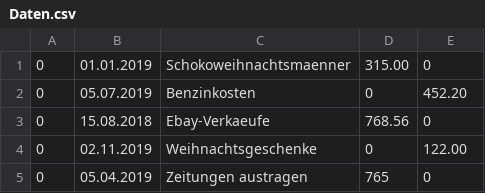
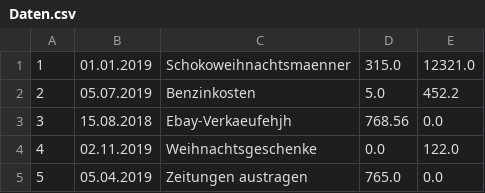
Before and after one commit to lukasdw/ueberschussrechner, a CSV file: Ueberschussrechner/src/ueberschussrechner/Daten.csv, drawn as a sheet.

```diff
--- a/Ueberschussrechner/src/ueberschussrechner/Daten.csv
+++ b/Ueberschussrechner/src/ueberschussrechner/Daten.csv
@@ -1,5 +1,5 @@
-0;01.01.2019;Schokoweihnachtsmaenner;315.00;0
-0;05.07.2019;Benzinkosten;0;452.20
-0;15.08.2018;Ebay-Verkaeufe;768.56;0
-0;02.11.2019;Weihnachtsgeschenke;0;122.00
-0;05.04.2019;Zeitungen austragen;765;0
+1;01.01.2019;Schokoweihnachtsmaenner;315.0;12321.0;
+2;05.07.2019;Benzinkosten;5.0;452.2;
+3;15.08.2018;Ebay-Verkaeufehjh;768.56;0.0;
+4;02.11.2019;Weihnachtsgeschenke;0.0;122.0;
+5;05.04.2019;Zeitungen austragen;765.0;0.0;
```
Also changed, not shown: 3 other files.
